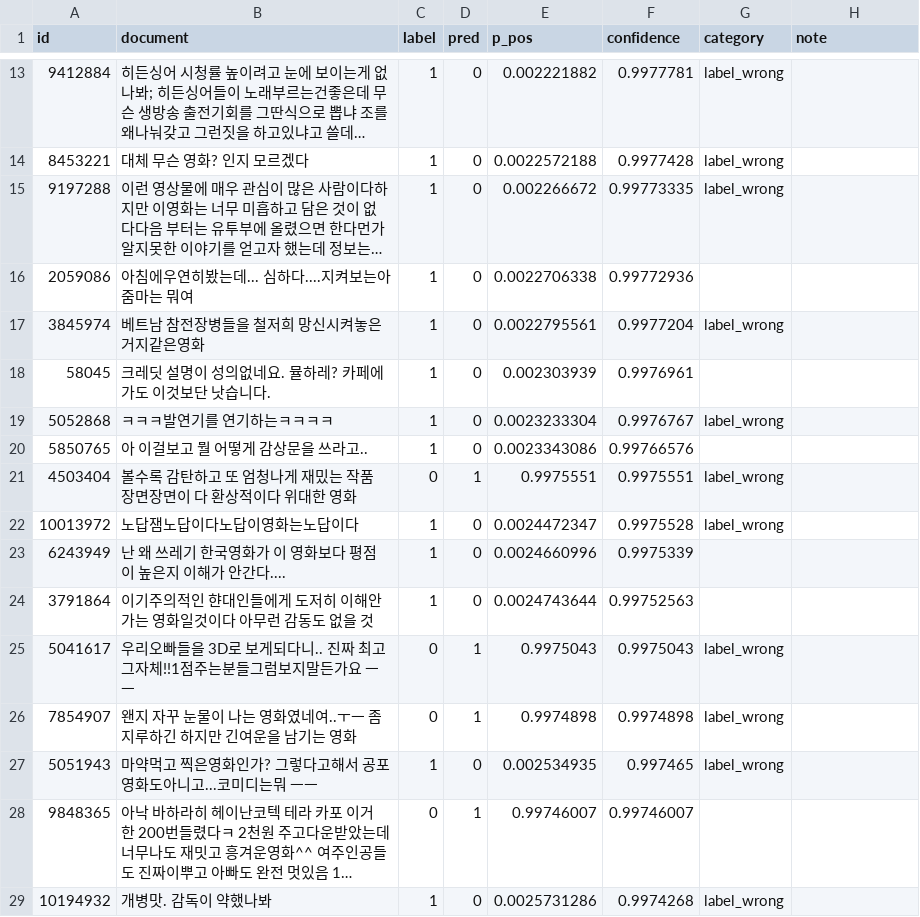
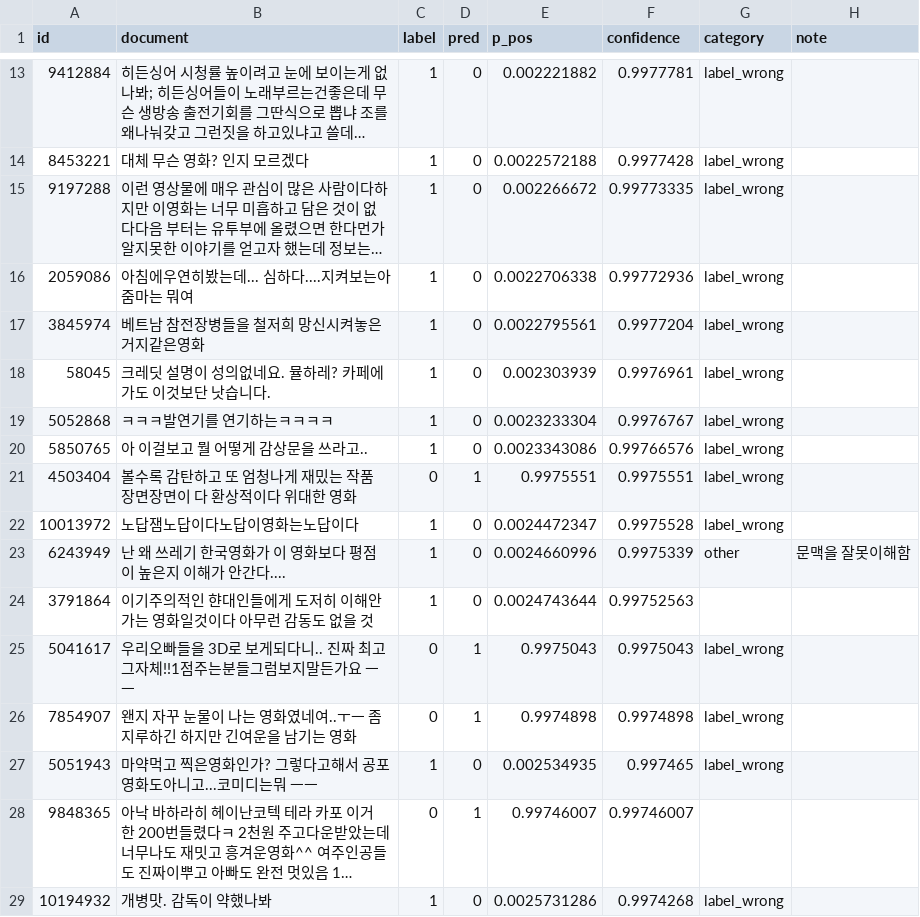
Before and after one commit to Minsuh-Song/nlp-project, a CSV file: errors_top100_beomi_KcELECTRA-base_seed0.csv, drawn as a sheet; only a part is shown, gaps mark what is left out; long unchanged cells end in …; the diff names each change by its address in the sheet, - before the commit and + after, or states it on an @@ line.

Commit message:
Update errors_top100_beomi_KcELECTRA-base_seed0.csv

```diff
--- a/errors_top100_beomi_KcELECTRA-base_seed0.csv
+++ b/errors_top100_beomi_KcELECTRA-base_seed0.csv
-G16 (category): (empty)
+G16 (category): label_wrong
-G18 (category): (empty)
+G18 (category): label_wrong
-G20 (category): (empty)
+G20 (category): label_wrong
-G23 (category): (empty)
+G23 (category): other
-H23 (note): (empty)
+H23 (note): 문맥을 잘못이해함
```
